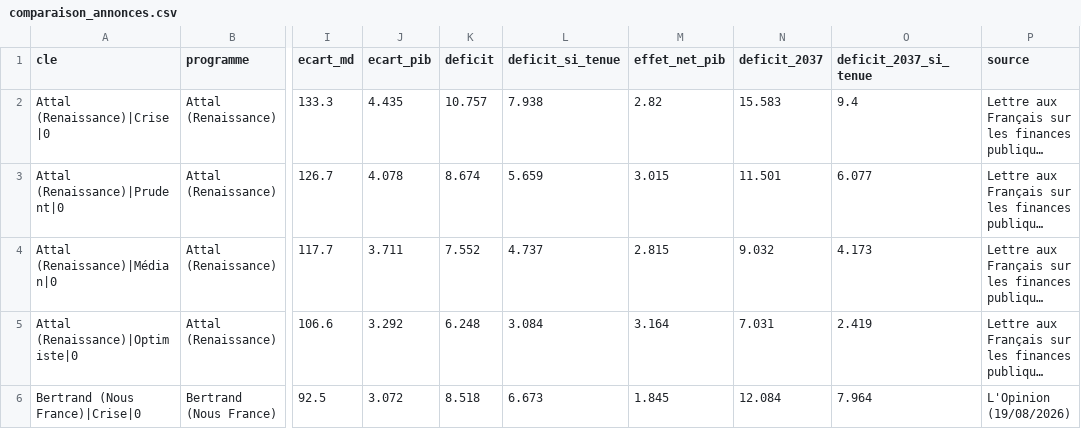
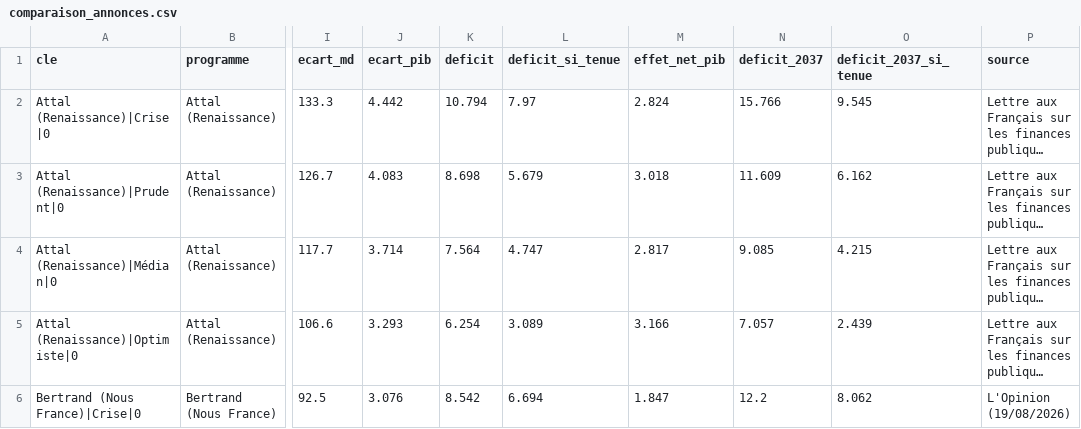
Before and after one commit to adrienruel/simu2027, a CSV file: sorties/comparaison_annonces.csv, drawn as a sheet; only a part is shown, gaps mark what is left out; long unchanged cells end in …; the diff covers the shown part only; the diff names each change by its address in the sheet, - before the commit and + after, or states it on an @@ line.

```diff
--- a/sorties/comparaison_annonces.csv
+++ b/sorties/comparaison_annonces.csv
-J2 (ecart_pib): 4.435
+J2 (ecart_pib): 4.442
-K2 (deficit): 10.757
+K2 (deficit): 10.794
-L2 (deficit_si_tenue): 7.938
+L2 (deficit_si_tenue): 7.97
-M2 (effet_net_pib): 2.82
+M2 (effet_net_pib): 2.824
-N2 (deficit_2037): 15.583
+N2 (deficit_2037): 15.766
-O2 (deficit_2037_si_tenue): 9.4
+O2 (deficit_2037_si_tenue): 9.545
-J3 (ecart_pib): 4.078
+J3 (ecart_pib): 4.083
-K3 (deficit): 8.674
+K3 (deficit): 8.698
-L3 (deficit_si_tenue): 5.659
+L3 (deficit_si_tenue): 5.679
-M3 (effet_net_pib): 3.015
+M3 (effet_net_pib): 3.018
-N3 (deficit_2037): 11.501
+N3 (deficit_2037): 11.609
-O3 (deficit_2037_si_tenue): 6.077
+O3 (deficit_2037_si_tenue): 6.162
-J4 (ecart_pib): 3.711
+J4 (ecart_pib): 3.714
-K4 (deficit): 7.552
+K4 (deficit): 7.564
-L4 (deficit_si_tenue): 4.737
+L4 (deficit_si_tenue): 4.747
-M4 (effet_net_pib): 2.815
+M4 (effet_net_pib): 2.817
-N4 (deficit_2037): 9.032
+N4 (deficit_2037): 9.085
-O4 (deficit_2037_si_tenue): 4.173
+O4 (deficit_2037_si_tenue): 4.215
-J5 (ecart_pib): 3.292
+J5 (ecart_pib): 3.293
-K5 (deficit): 6.248
+K5 (deficit): 6.254
-L5 (deficit_si_tenue): 3.084
+L5 (deficit_si_tenue): 3.089
-M5 (effet_net_pib): 3.164
+M5 (effet_net_pib): 3.166
-N5 (deficit_2037): 7.031
+N5 (deficit_2037): 7.057
-O5 (deficit_2037_si_tenue): 2.419
+O5 (deficit_2037_si_tenue): 2.439
-J6 (ecart_pib): 3.072
+J6 (ecart_pib): 3.076
-K6 (deficit): 8.518
+K6 (deficit): 8.542
-L6 (deficit_si_tenue): 6.673
+L6 (deficit_si_tenue): 6.694
-M6 (effet_net_pib): 1.845
+M6 (effet_net_pib): 1.847
-N6 (deficit_2037): 12.084
+N6 (deficit_2037): 12.2
-O6 (deficit_2037_si_tenue): 7.964
+O6 (deficit_2037_si_tenue): 8.062
```
Also changed, not shown: 137 edited cells elsewhere in this file, sorties/comparaison_ecologie.csv, sorties/comparaison_trajectoire.csv, 23 other files.
